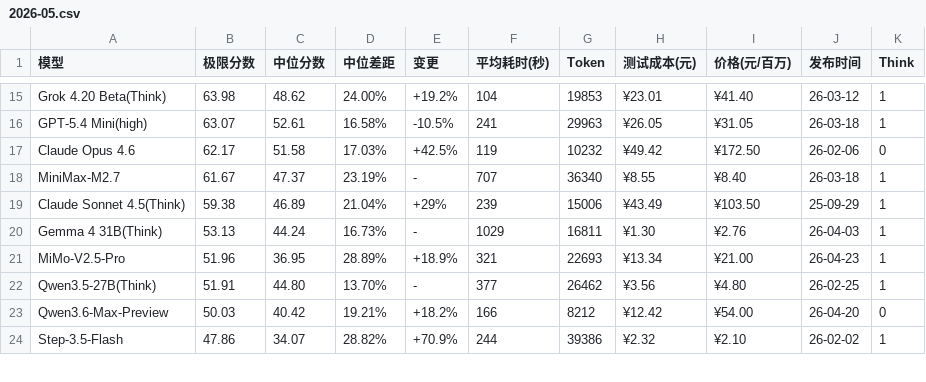
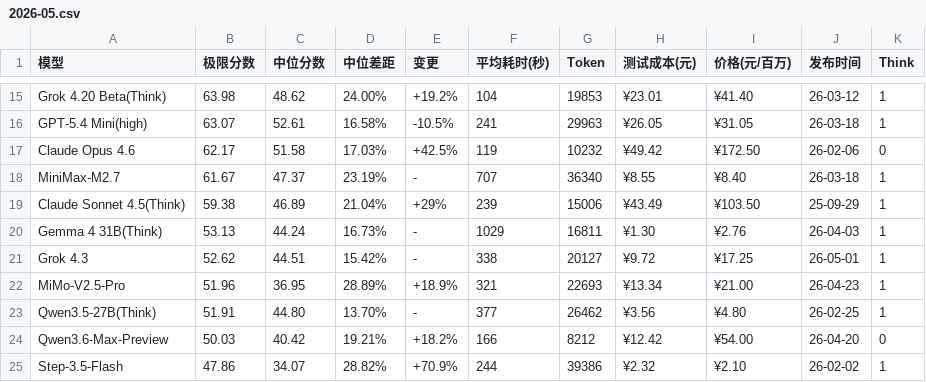
Before and after one commit to llm2014/llm_benchmark, a CSV file: docs/data/logic/2026-05.csv, drawn as a sheet; only a part is shown, gaps mark what is left out; the diff names each change by its address in the sheet, - before the commit and + after, or states it on an @@ line.

Commit message:
add grok4.3

```diff
--- a/docs/data/logic/2026-05.csv
+++ b/docs/data/logic/2026-05.csv
+row 21: Grok 4.3 | 52.62 | 44.51 | 15.42% | - | 338 | 20127 | ¥9.72 | ¥17.25 | 26-05-01 | 1
```
